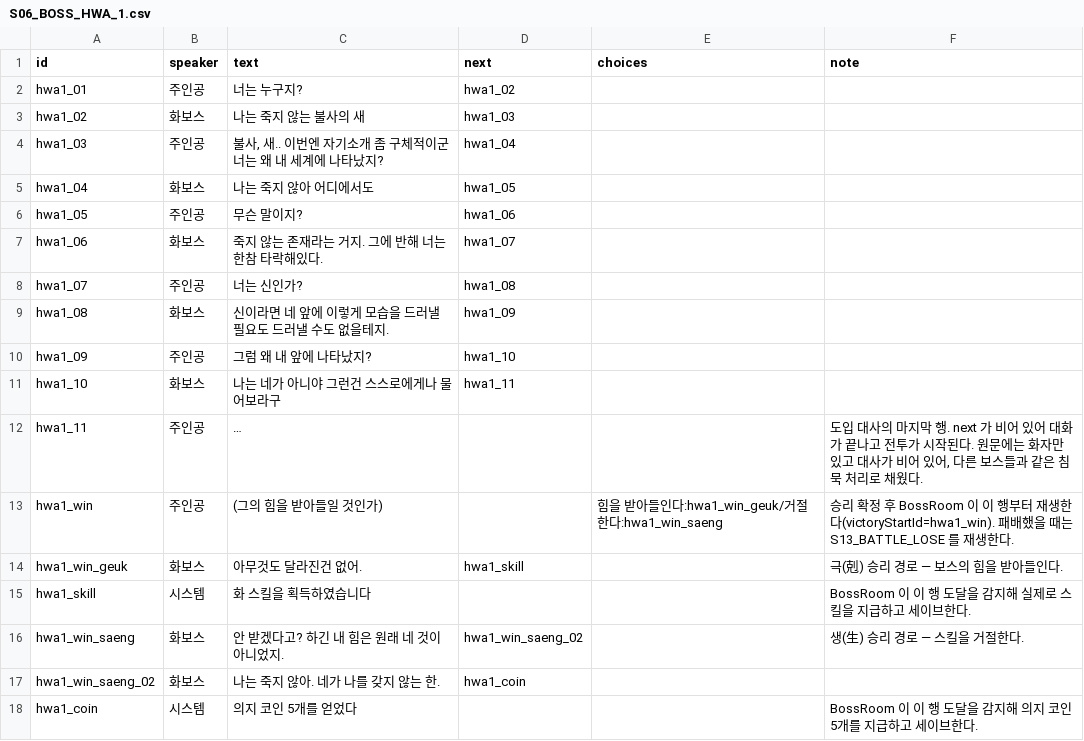
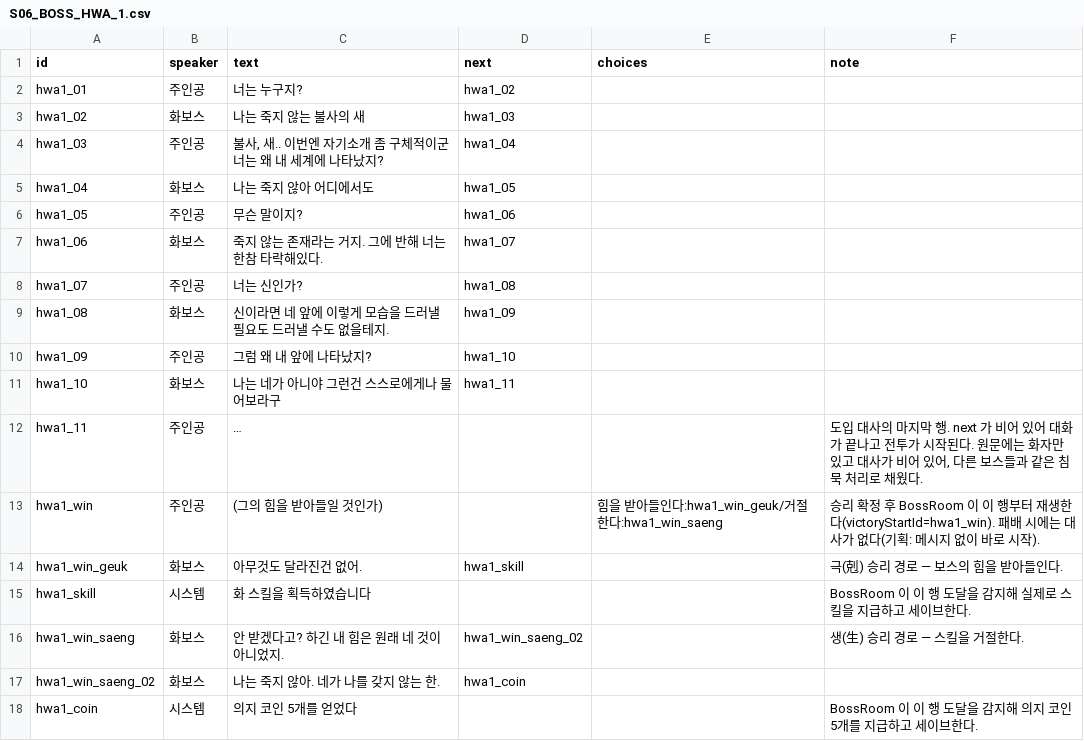
Before and after one commit to roy0206/Tup3, a CSV file: Tup3Game/Assets/Resources/Dialogues/S06_BOSS_HWA_1.csv, drawn as a sheet.

```diff
--- a/Tup3Game/Assets/Resources/Dialogues/S06_BOSS_HWA_1.csv
+++ b/Tup3Game/Assets/Resources/Dialogues/S06_BOSS_HWA_1.csv
@@ -12,3 +12,3 @@ hwa1_10,화보스,나는 네가 아니야 그런건 스스로에게나 물어보
 hwa1_11,주인공,…,,,"도입 대사의 마지막 행. next 가 비어 있어 대화가 끝나고 전투가 시작된다. 원문에는 화자만 있고 대사가 비어 있어, 다른 보스들과 같은 침묵 처리로 채웠다."
-hwa1_win,주인공,(그의 힘을 받아들일 것인가),,힘을 받아들인다:hwa1_win_geuk/거절한다:hwa1_win_saeng,"승리 확정 후 BossRoom 이 이 행부터 재생한다(victoryStartId=hwa1_win). 패배했을 때는 S13_BATTLE_LOSE 를 재생한다."
+hwa1_win,주인공,(그의 힘을 받아들일 것인가),,힘을 받아들인다:hwa1_win_geuk/거절한다:hwa1_win_saeng,"승리 확정 후 BossRoom 이 이 행부터 재생한다(victoryStartId=hwa1_win). 패배 시에는 대사가 없다(기획: 메시지 없이 바로 시작)."
 hwa1_win_geuk,화보스,아무것도 달라진건 없어.,hwa1_skill,,"극(剋) 승리 경로 — 보스의 힘을 받아들인다."
```
Also changed, not shown: Tup3Game/Assets/Resources/Dialogues/S05_BOSS_SU.csv, Tup3Game/Assets/Resources/Dialogues/S07_BOSS_HWA_2.csv, 54 other files.
